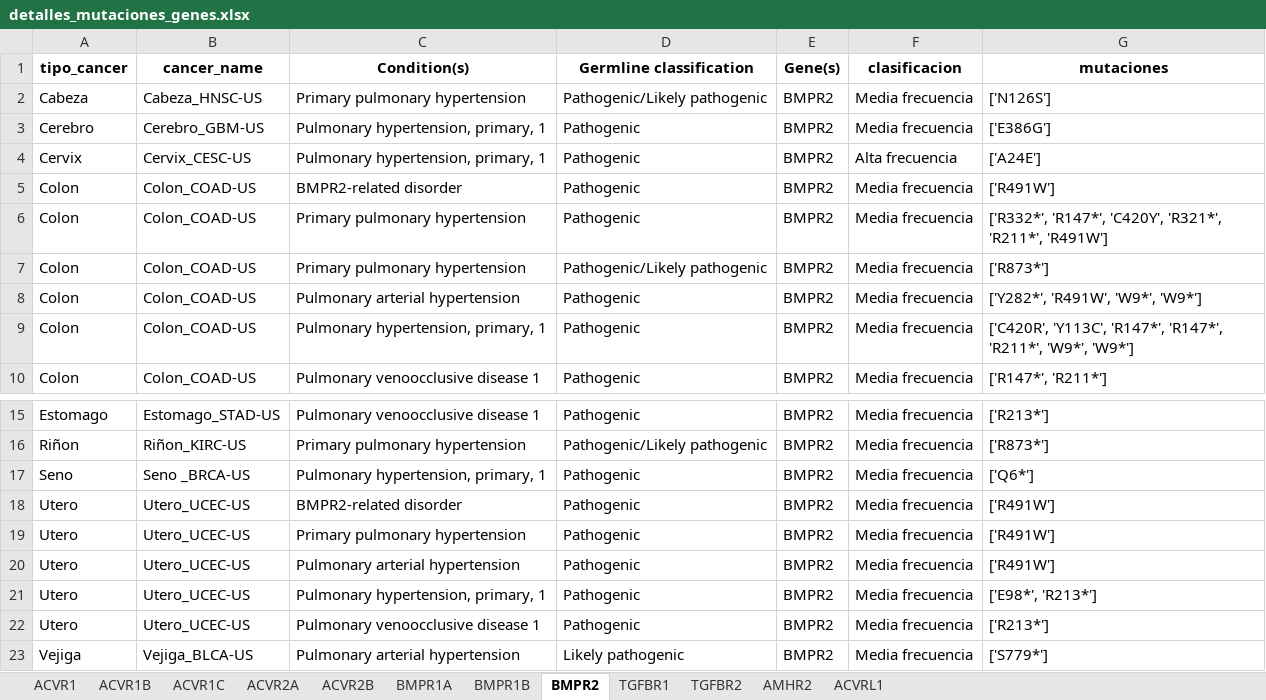
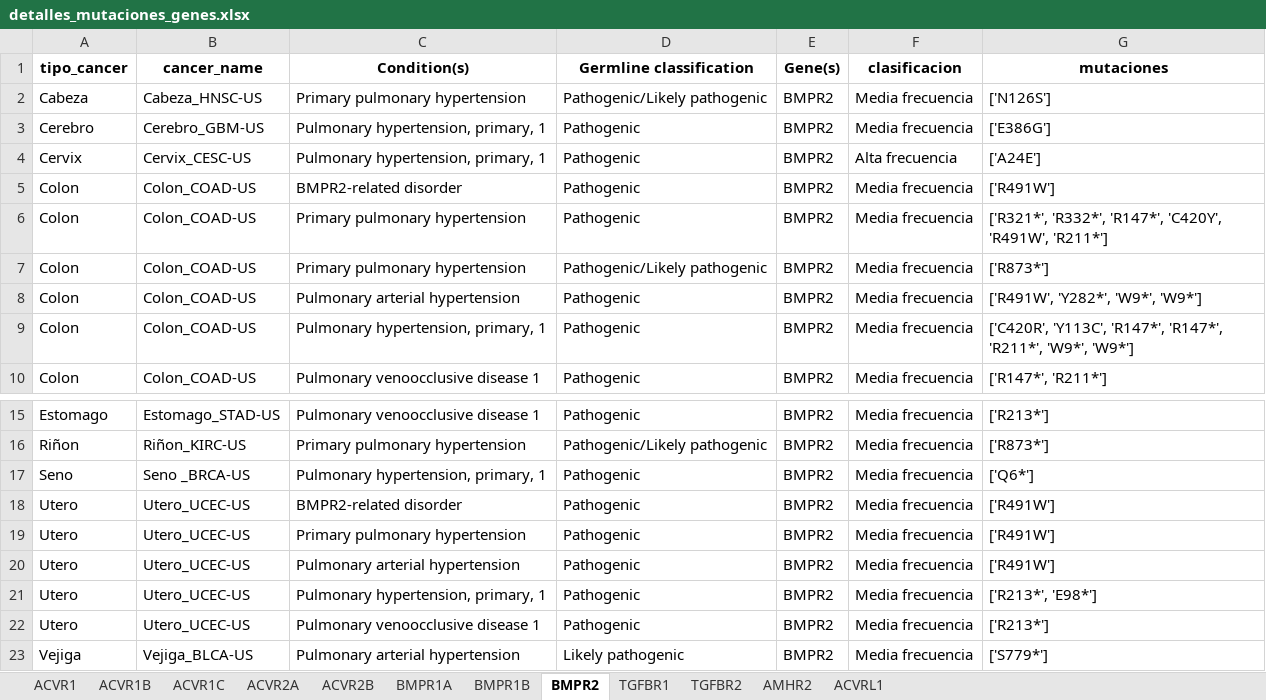
Before and after one commit to Nanocell-Lab/TCancer_RareDiseases, an Excel workbook: run/Mutaciones_gen_crossroad/detalles_mutaciones_genes.xlsx, sheet BMPR2, drawn as a sheet; only a part is shown, gaps mark what is left out; values as stored, in another font and other column widths than the file's, no borders; the diff names each change by its address in the sheet, - before the commit and + after, or states it on an @@ line.

```diff
--- a/run/Mutaciones_gen_crossroad/detalles_mutaciones_genes.xlsx (sheet BMPR2)
+++ b/run/Mutaciones_gen_crossroad/detalles_mutaciones_genes.xlsx (sheet BMPR2)
-G6 (mutaciones): ['R332*', 'R147*', 'C420Y', 'R321*', 'R211*', 'R491W']
+G6 (mutaciones): ['R321*', 'R332*', 'R147*', 'C420Y', 'R491W', 'R211*']
-G8 (mutaciones): ['Y282*', 'R491W', 'W9*', 'W9*']
+G8 (mutaciones): ['R491W', 'Y282*', 'W9*', 'W9*']
-G21 (mutaciones): ['E98*', 'R213*']
+G21 (mutaciones): ['R213*', 'E98*']
```
Also changed, not shown: sheet TGFBR1, sheet TGFBR2, sheet ACVR1, sheet ACVRL1, 6 other files.
